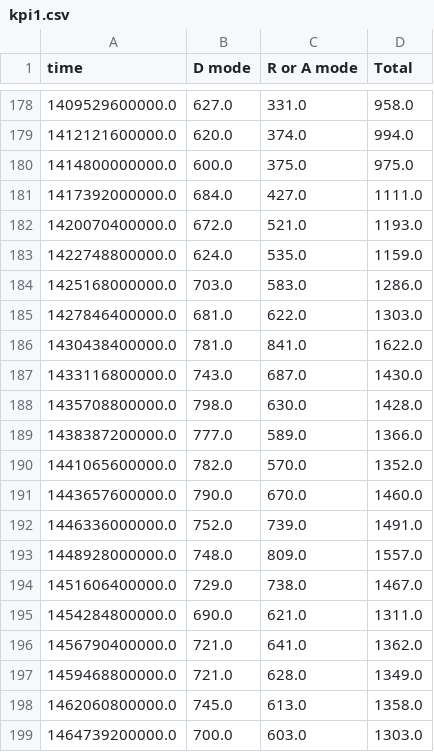
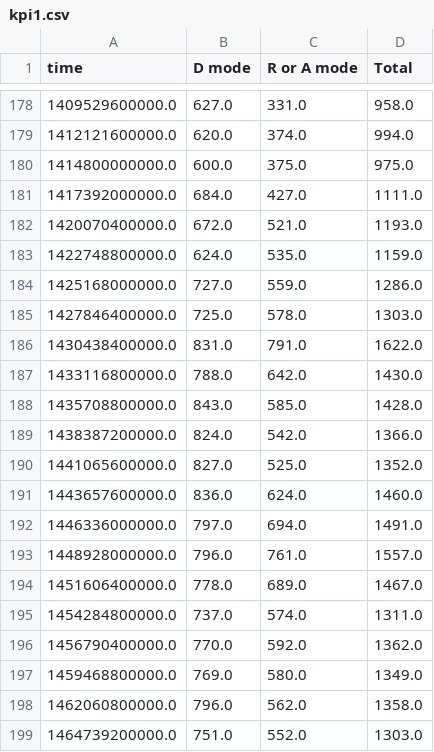
Before and after one commit to quai20/argo_kpi, a CSV file: kpi1.csv, drawn as a sheet; only a part is shown, gaps mark what is left out; the diff covers the shown part only.

```diff
--- a/kpi1.csv
+++ b/kpi1.csv
@@ -183,17 +183,17 @@ time,D mode,R or A mode,Total
 1422748800000.0,624.0,535.0,1159.0
-1425168000000.0,703.0,583.0,1286.0
-1427846400000.0,681.0,622.0,1303.0
-1430438400000.0,781.0,841.0,1622.0
-1433116800000.0,743.0,687.0,1430.0
-1435708800000.0,798.0,630.0,1428.0
-1438387200000.0,777.0,589.0,1366.0
-1441065600000.0,782.0,570.0,1352.0
-1443657600000.0,790.0,670.0,1460.0
-1446336000000.0,752.0,739.0,1491.0
-1448928000000.0,748.0,809.0,1557.0
-1451606400000.0,729.0,738.0,1467.0
-1454284800000.0,690.0,621.0,1311.0
-1456790400000.0,721.0,641.0,1362.0
-1459468800000.0,721.0,628.0,1349.0
-1462060800000.0,745.0,613.0,1358.0
-1464739200000.0,700.0,603.0,1303.0
+1425168000000.0,727.0,559.0,1286.0
+1427846400000.0,725.0,578.0,1303.0
+1430438400000.0,831.0,791.0,1622.0
+1433116800000.0,788.0,642.0,1430.0
+1435708800000.0,843.0,585.0,1428.0
+1438387200000.0,824.0,542.0,1366.0
+1441065600000.0,827.0,525.0,1352.0
+1443657600000.0,836.0,624.0,1460.0
+1446336000000.0,797.0,694.0,1491.0
+1448928000000.0,796.0,761.0,1557.0
+1451606400000.0,778.0,689.0,1467.0
+1454284800000.0,737.0,574.0,1311.0
+1456790400000.0,770.0,592.0,1362.0
+1459468800000.0,769.0,580.0,1349.0
+1462060800000.0,796.0,562.0,1358.0
+1464739200000.0,751.0,552.0,1303.0
```
Also changed, not shown: 77 edited cells elsewhere in this file, kpi2.csv.
